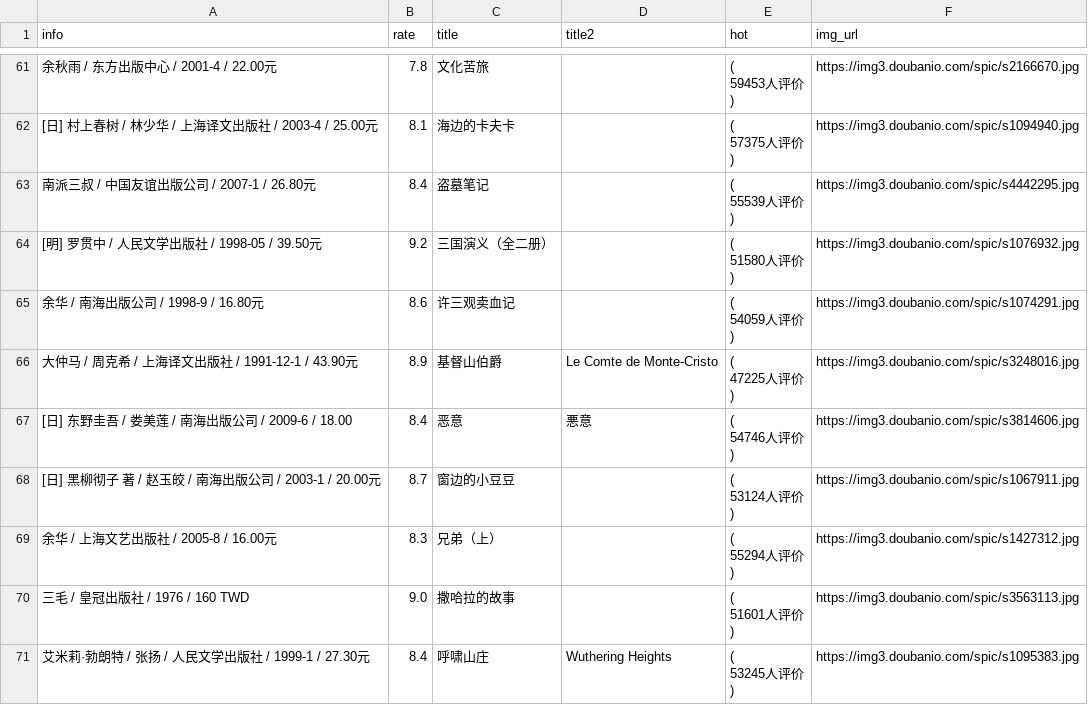
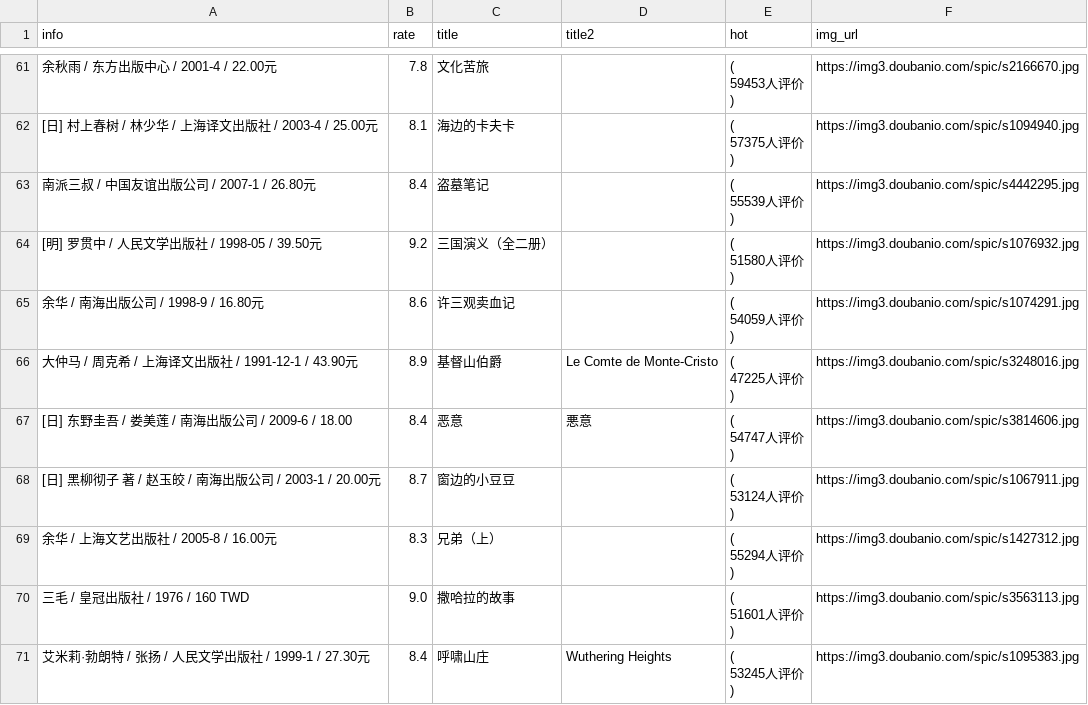
Before and after one commit to kaerser/good, a CSV file: lesson9/doubandemo/doubanbook.csv, drawn as a sheet; only a part is shown, gaps mark what is left out; ↵ is a line break in a cell; the diff covers the shown part only; the diff names each change by its address in the sheet, - before the commit and + after, or states it on an @@ line.

```diff
--- a/lesson9/doubandemo/doubanbook.csv
+++ b/lesson9/doubandemo/doubanbook.csv
-E67 (hot): ( ↵ 54746人评价 ↵ )
+E67 (hot): ( ↵ 54747人评价 ↵ )
```
Also changed, not shown: 11 added rows, 11 removed rows, 10 moved rows and 19 edited cells elsewhere in this file.
